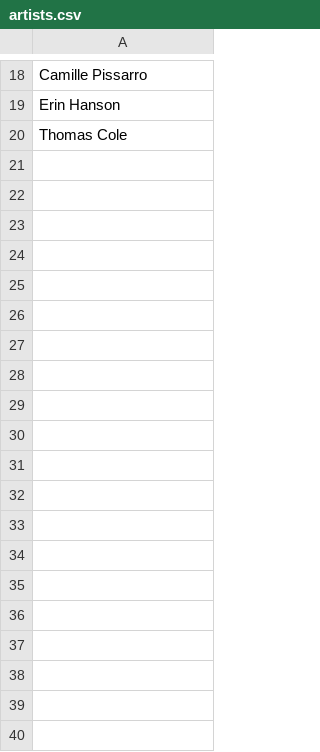
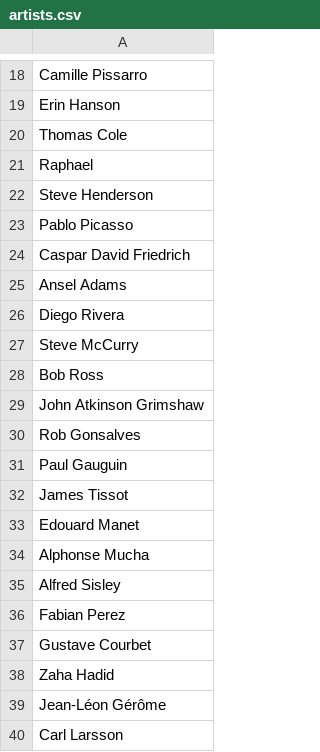
Before and after one commit to alexpondaven/particlediffusion, a CSV file: data/styles/artists.csv, drawn as a sheet; only a part is shown, gaps mark what is left out; the diff covers the shown part only; the diff names each change by its address in the sheet, - before the commit and + after, or states it on an @@ line.

```diff
--- a/data/styles/artists.csv
+++ b/data/styles/artists.csv
+row 21: Raphael
+row 22: Steve Henderson
+row 23: Pablo Picasso
+row 24: Caspar David Friedrich
+row 25: Ansel Adams
+row 26: Diego Rivera
+row 27: Steve McCurry
+row 28: Bob Ross
+row 29: John Atkinson Grimshaw
+row 30: Rob Gonsalves
+row 31: Paul Gauguin
+row 32: James Tissot
+row 33: Edouard Manet
+row 34: Alphonse Mucha
+row 35: Alfred Sisley
+row 36: Fabian Perez
+row 37: Gustave Courbet
+row 38: Zaha Hadid
+row 39: Jean-Léon Gérôme
+row 40: Carl Larsson
```
Also changed, not shown: 10 added rows elsewhere in this file, 6 other files.
